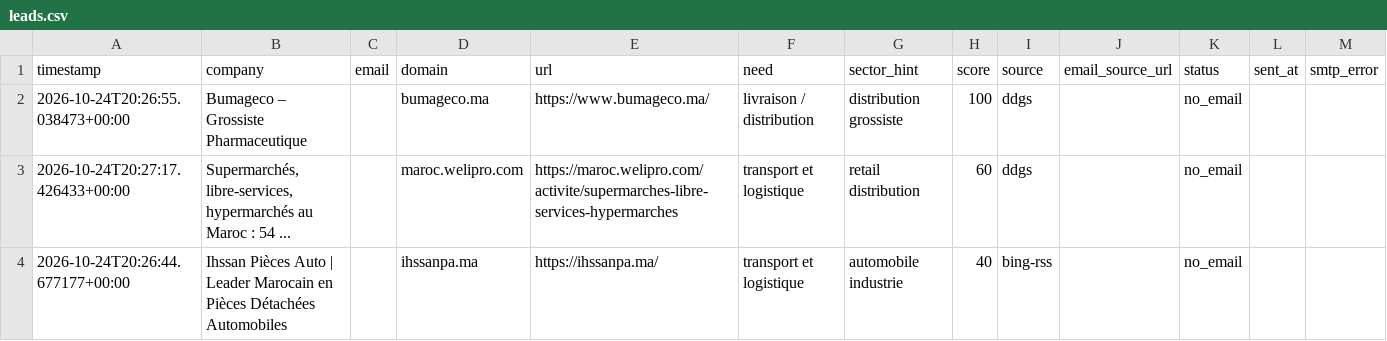
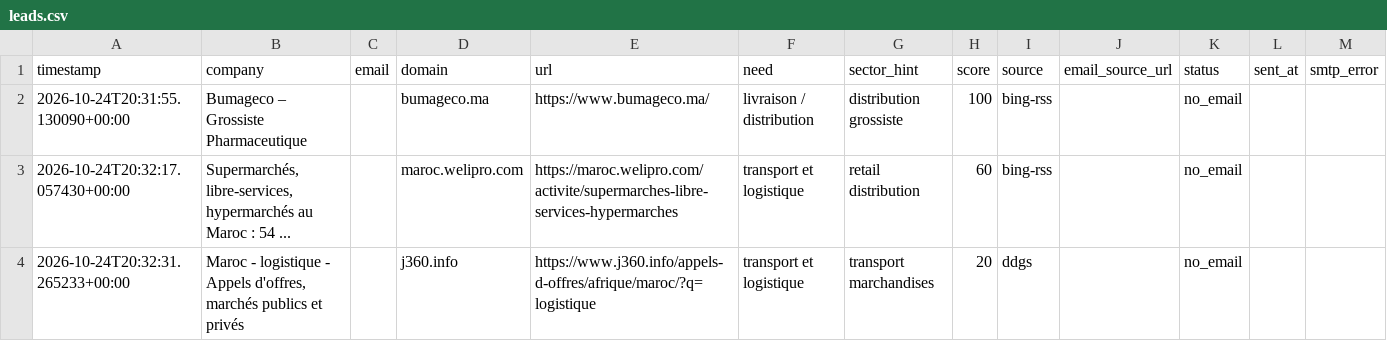
Before and after one commit to OMAR3689/OMAR3689, a CSV file: transport-lead-agent/data/leads.csv, drawn as a sheet.

```diff
--- a/transport-lead-agent/data/leads.csv
+++ b/transport-lead-agent/data/leads.csv
@@ -1,4 +1,4 @@
 timestamp,company,email,domain,url,need,sector_hint,score,source,email_source_url,status,sent_at,smtp_error
-2026-10-24T20:26:55.038473+00:00,Bumageco – Grossiste Pharmaceutique,,bumageco.ma,https://www.bumageco.ma/,livraison / distribution,distribution grossiste,100,ddgs,,no_email,,
-2026-10-24T20:27:17.426433+00:00,"Supermarchés, libre-services, hypermarchés au Maroc : 54 ...",,maroc.welipro.com,https://maroc.welipro.com/activite/supermarches-libre-services-hypermarches,transport et logistique,retail distribution,60,ddgs,,no_email,,
-2026-10-24T20:26:44.677177+00:00,Ihssan Pièces Auto | Leader Marocain en Pièces Détachées Automobiles,,ihssanpa.ma,https://ihssanpa.ma/,transport et logistique,automobile industrie,40,bing-rss,,no_email,,
+2026-10-24T20:31:55.130090+00:00,Bumageco – Grossiste Pharmaceutique,,bumageco.ma,https://www.bumageco.ma/,livraison / distribution,distribution grossiste,100,bing-rss,,no_email,,
+2026-10-24T20:32:17.057430+00:00,"Supermarchés, libre-services, hypermarchés au Maroc : 54 ...",,maroc.welipro.com,https://maroc.welipro.com/activite/supermarches-libre-services-hypermarches,transport et logistique,retail distribution,60,bing-rss,,no_email,,
+2026-10-24T20:32:31.265233+00:00,"Maroc - logistique - Appels d'offres, marchés publics et privés",,j360.info,https://www.j360.info/appels-d-offres/afrique/maroc/?q=logistique,transport et logistique,transport marchandises,20,ddgs,,no_email,,
```
Also changed, not shown: 1 other file.
